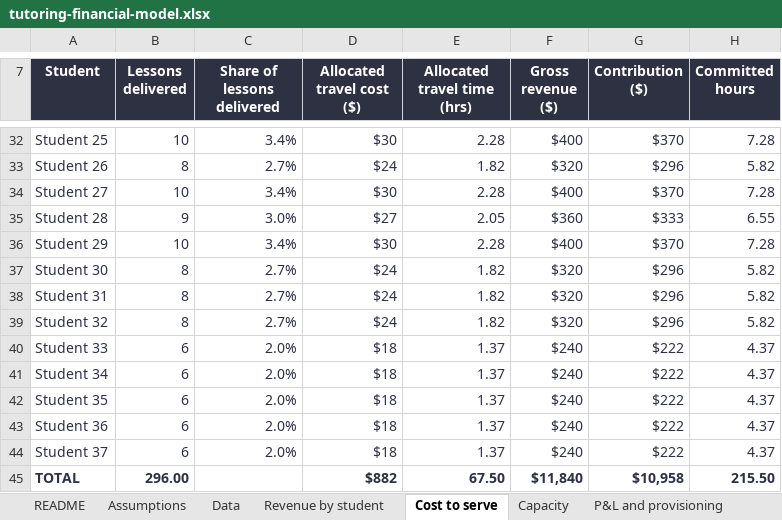
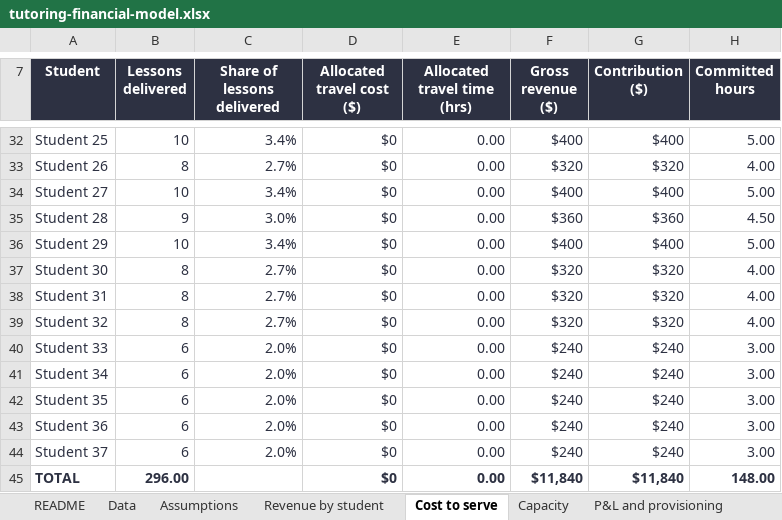
Before and after one commit to Bergstefann/tutoring-financial-model, an Excel workbook: workbook/tutoring-financial-model.xlsx, sheet Cost to serve, drawn as a sheet; only a part is shown, gaps mark what is left out; values as stored, in another font and other column widths than the file's, no borders; the diff covers the shown part only; the diff names each change by its address in the sheet, - before the commit and + after, or states it on an @@ line.

```diff
--- a/workbook/tutoring-financial-model.xlsx (sheet Cost to serve)
+++ b/workbook/tutoring-financial-model.xlsx (sheet Cost to serve)
@@ sheet tab order changed: README | Data | Assumptions | Revenue by student | Cost to serve | Capacity | P&L and provisioning @@
-D32 (Allocated travel cost ($)): $30
+D32 (Allocated travel cost ($)): $0
-E32 (Allocated travel time (hrs)): 2.28
+E32 (Allocated travel time (hrs)): 0.00
-G32 (Contribution ($)): $370
+G32 (Contribution ($)): $400
-H32 (Committed hours): 7.28
+H32 (Committed hours): 5.00
-D33 (Allocated travel cost ($)): $24
+D33 (Allocated travel cost ($)): $0
-E33 (Allocated travel time (hrs)): 1.82
+E33 (Allocated travel time (hrs)): 0.00
-G33 (Contribution ($)): $296
+G33 (Contribution ($)): $320
-H33 (Committed hours): 5.82
+H33 (Committed hours): 4.00
-D34 (Allocated travel cost ($)): $30
+D34 (Allocated travel cost ($)): $0
-E34 (Allocated travel time (hrs)): 2.28
+E34 (Allocated travel time (hrs)): 0.00
-G34 (Contribution ($)): $370
+G34 (Contribution ($)): $400
-H34 (Committed hours): 7.28
+H34 (Committed hours): 5.00
-D35 (Allocated travel cost ($)): $27
+D35 (Allocated travel cost ($)): $0
-E35 (Allocated travel time (hrs)): 2.05
+E35 (Allocated travel time (hrs)): 0.00
-G35 (Contribution ($)): $333
+G35 (Contribution ($)): $360
-H35 (Committed hours): 6.55
+H35 (Committed hours): 4.50
-D36 (Allocated travel cost ($)): $30
+D36 (Allocated travel cost ($)): $0
-E36 (Allocated travel time (hrs)): 2.28
+E36 (Allocated travel time (hrs)): 0.00
-G36 (Contribution ($)): $370
+G36 (Contribution ($)): $400
-H36 (Committed hours): 7.28
+H36 (Committed hours): 5.00
-D37:D39 (Allocated travel cost ($)): $24
+D37:D39 (Allocated travel cost ($)): $0
-E37:E39 (Allocated travel time (hrs)): 1.82
+E37:E39 (Allocated travel time (hrs)): 0.00
-G37:G39 (Contribution ($)): $296
+G37:G39 (Contribution ($)): $320
-H37:H39 (Committed hours): 5.82
+H37:H39 (Committed hours): 4.00
-D40:D44 (Allocated travel cost ($)): $18
+D40:D44 (Allocated travel cost ($)): $0
-E40:E44 (Allocated travel time (hrs)): 1.37
+E40:E44 (Allocated travel time (hrs)): 0.00
-G40:G44 (Contribution ($)): $222
+G40:G44 (Contribution ($)): $240
-H40:H44 (Committed hours): 4.37
+H40:H44 (Committed hours): 3.00
-D45 (Allocated travel cost ($)): $882
+D45 (Allocated travel cost ($)): $0
-E45 (Allocated travel time (hrs)): 67.50
+E45 (Allocated travel time (hrs)): 0.00
-G45 (Contribution ($)): $10,958
+G45 (Contribution ($)): $11,840
-H45 (Committed hours): 215.50
+H45 (Committed hours): 148.00
```
Also changed, not shown: 100 edited cells, cell formats and merged cells elsewhere in this sheet, sheet Sensitivity, sheet Scenarios, sheet Capacity, sheet Assumptions, formulas that keep their value.
